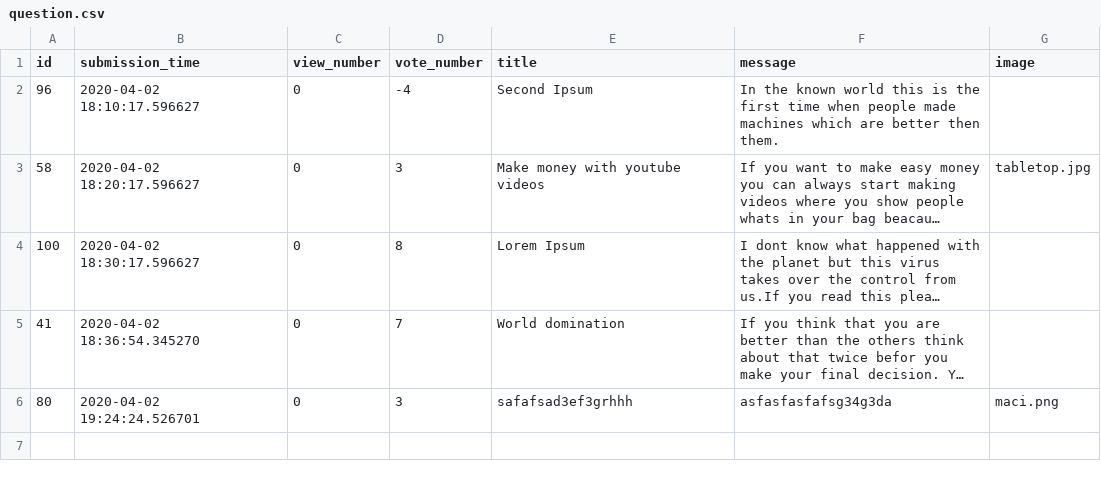
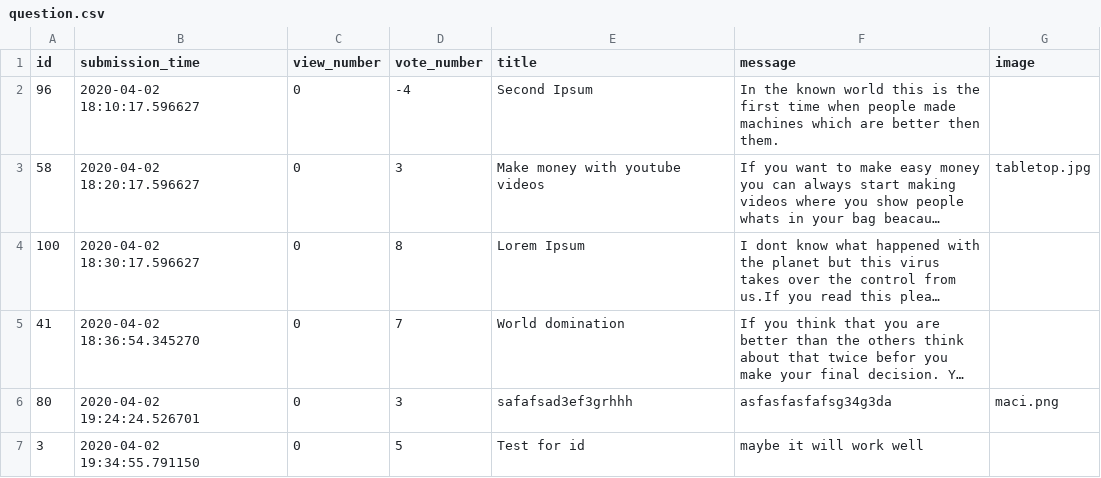
Before and after one commit to derdesz/ask-mate, a CSV file: sample_data/question.csv, drawn as a sheet; long unchanged cells end in …; the diff names each change by its address in the sheet, - before the commit and + after, or states it on an @@ line.

```diff
--- a/sample_data/question.csv
+++ b/sample_data/question.csv
+row 7: 3 | 2020-04-02 19:34:55.791150 | 0 | 5 | Test for id | maybe it will work well
```
Also changed, not shown: sample_data/answer.csv, 1 other file.
